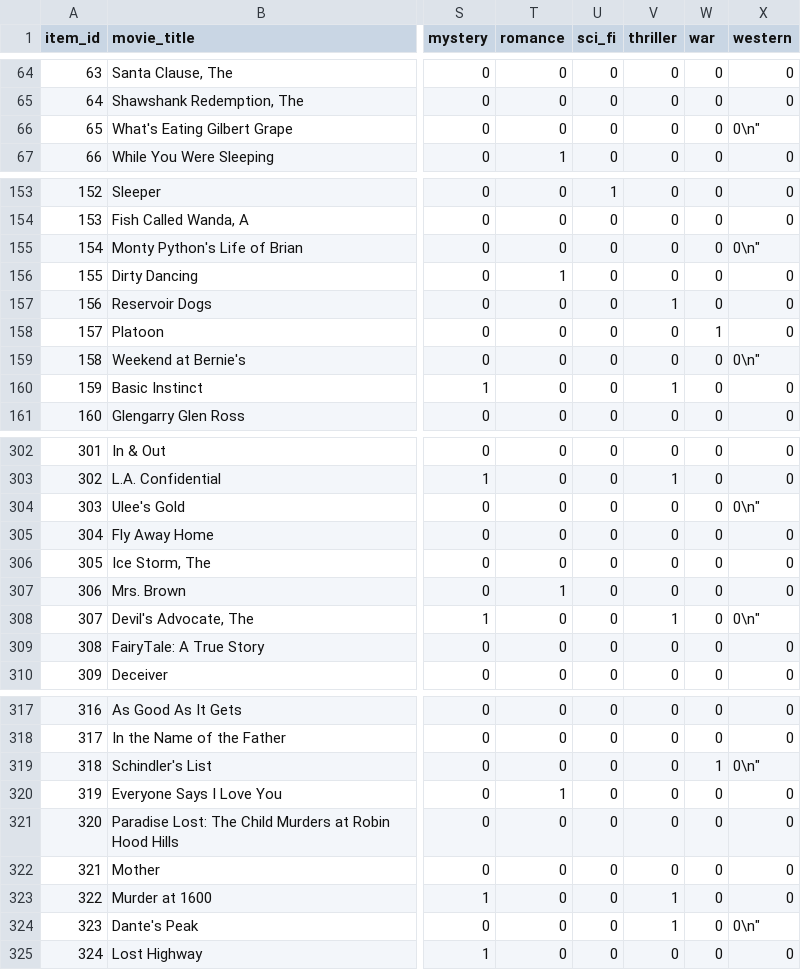
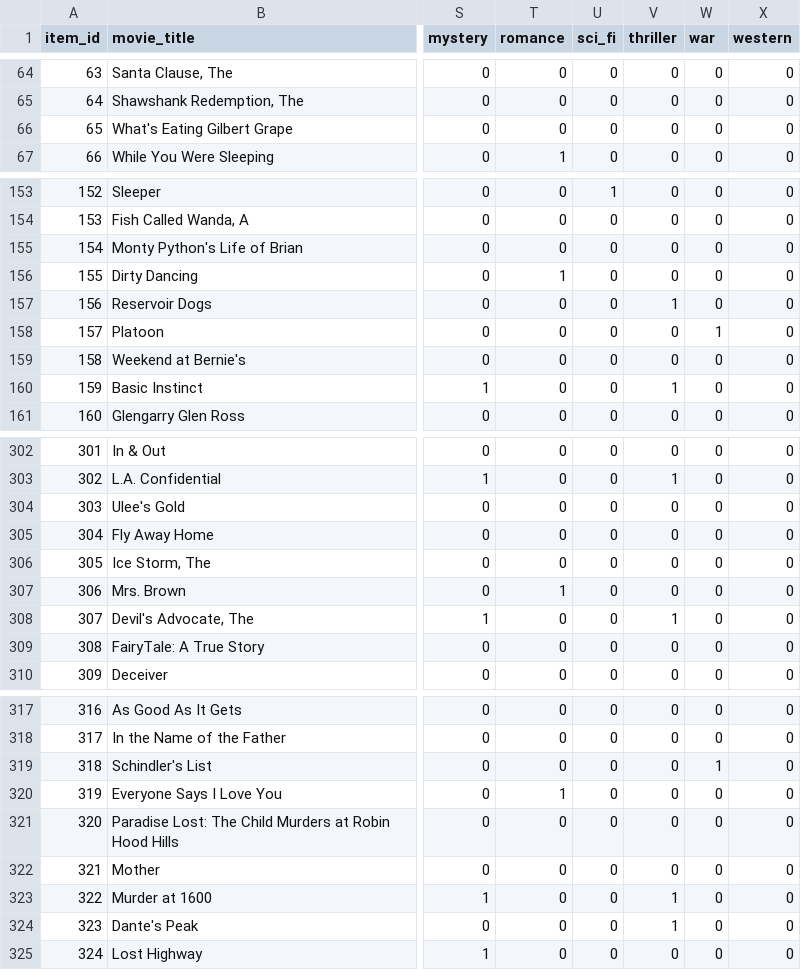
Before and after one commit to kangnam7654/bert_recommender, a CSV file: src/data/item.csv, drawn as a sheet; only a part is shown, gaps mark what is left out; the diff covers the shown part only; the diff names each change by its address in the sheet, - before the commit and + after, or states it on an @@ line.

```diff
--- a/src/data/item.csv
+++ b/src/data/item.csv
-X66 (western): 0\n"
+X66 (western): 0
-X155 (western): 0\n"
+X155 (western): 0
-X159 (western): 0\n"
+X159 (western): 0
-X304 (western): 0\n"
+X304 (western): 0
-X308 (western): 0\n"
+X308 (western): 0
-X319 (western): 0\n"
+X319 (western): 0
-X324 (western): 0\n"
+X324 (western): 0
```
Also changed, not shown: 80 edited cells elsewhere in this file, 5 other files.
